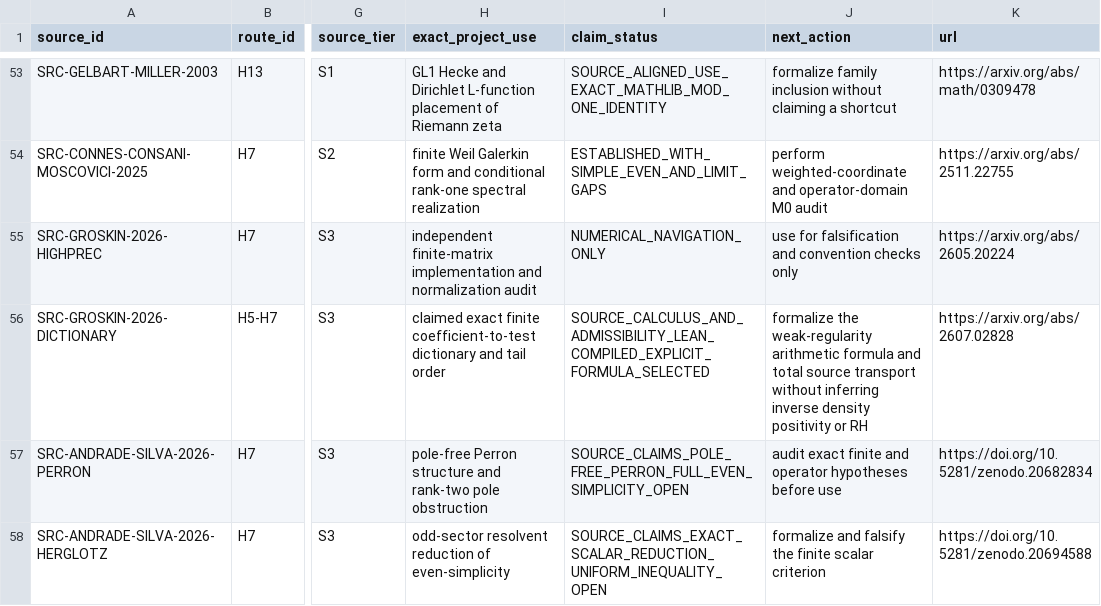
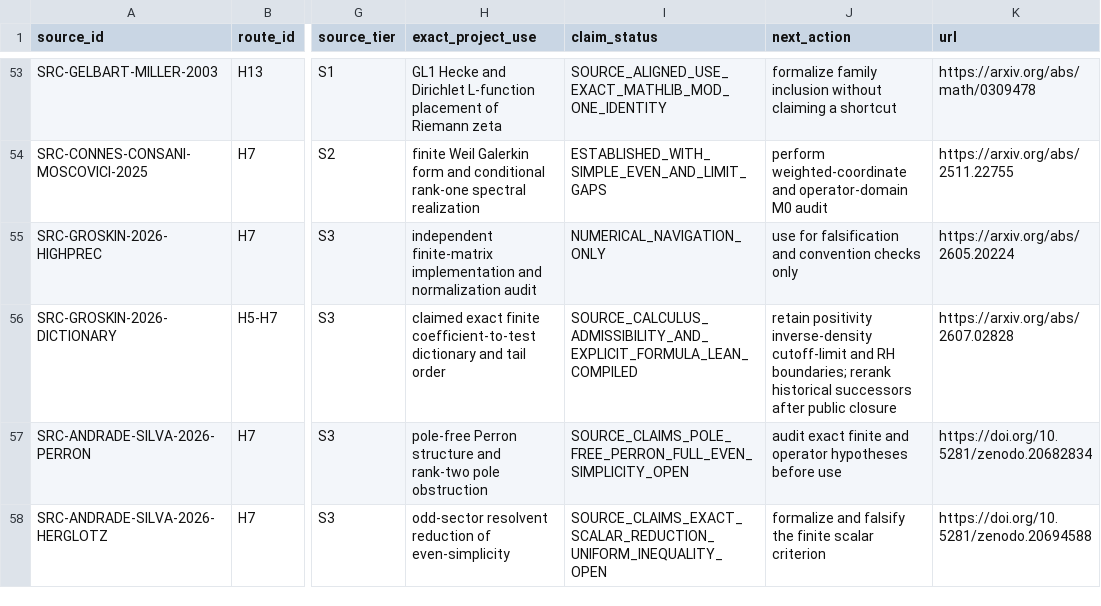
Before and after one commit to Ryugu-07/lean-lab-rh, a CSV file: research/literature_source_registry.csv, drawn as a sheet; only a part is shown, gaps mark what is left out; the diff names each change by its address in the sheet, - before the commit and + after, or states it on an @@ line.

Commit message:
Formalize finite dictionary explicit formula

```diff
--- a/research/literature_source_registry.csv
+++ b/research/literature_source_registry.csv
-I56 (claim_status): SOURCE_CALCULUS_AND_ADMISSIBILITY_LEAN_COMPILED_EXPLICIT_FORMULA_SELECTED
+I56 (claim_status): SOURCE_CALCULUS_ADMISSIBILITY_AND_EXPLICIT_FORMULA_LEAN_COMPILED
-J56 (next_action): formalize the weak-regularity arithmetic formula and total source transport without inferring inverse density positivity or RH
+J56 (next_action): retain positivity inverse-density cutoff-limit and RH boundaries; rerank historical successors after public closure
```
Also changed, not shown: 12 other files.
